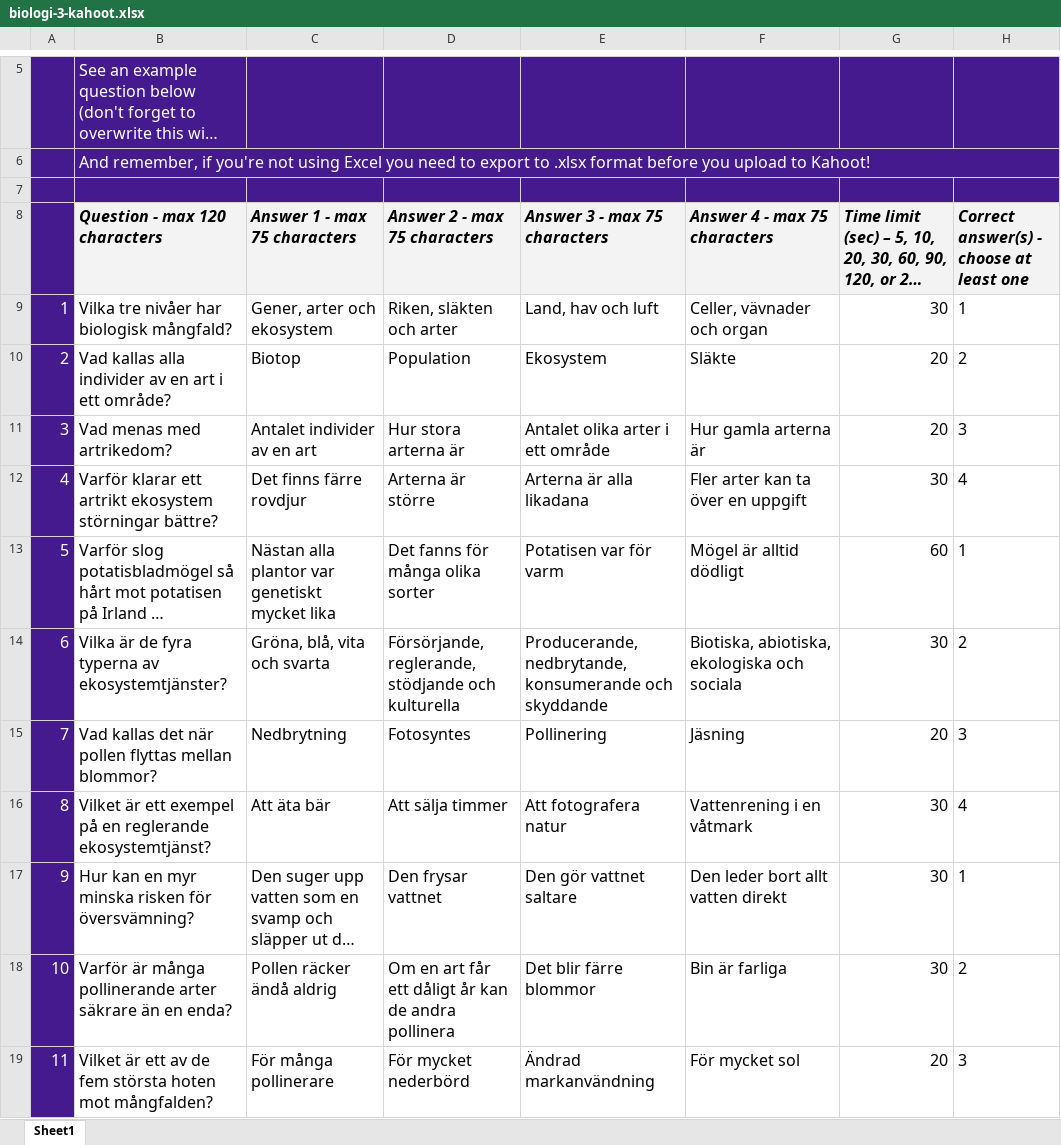
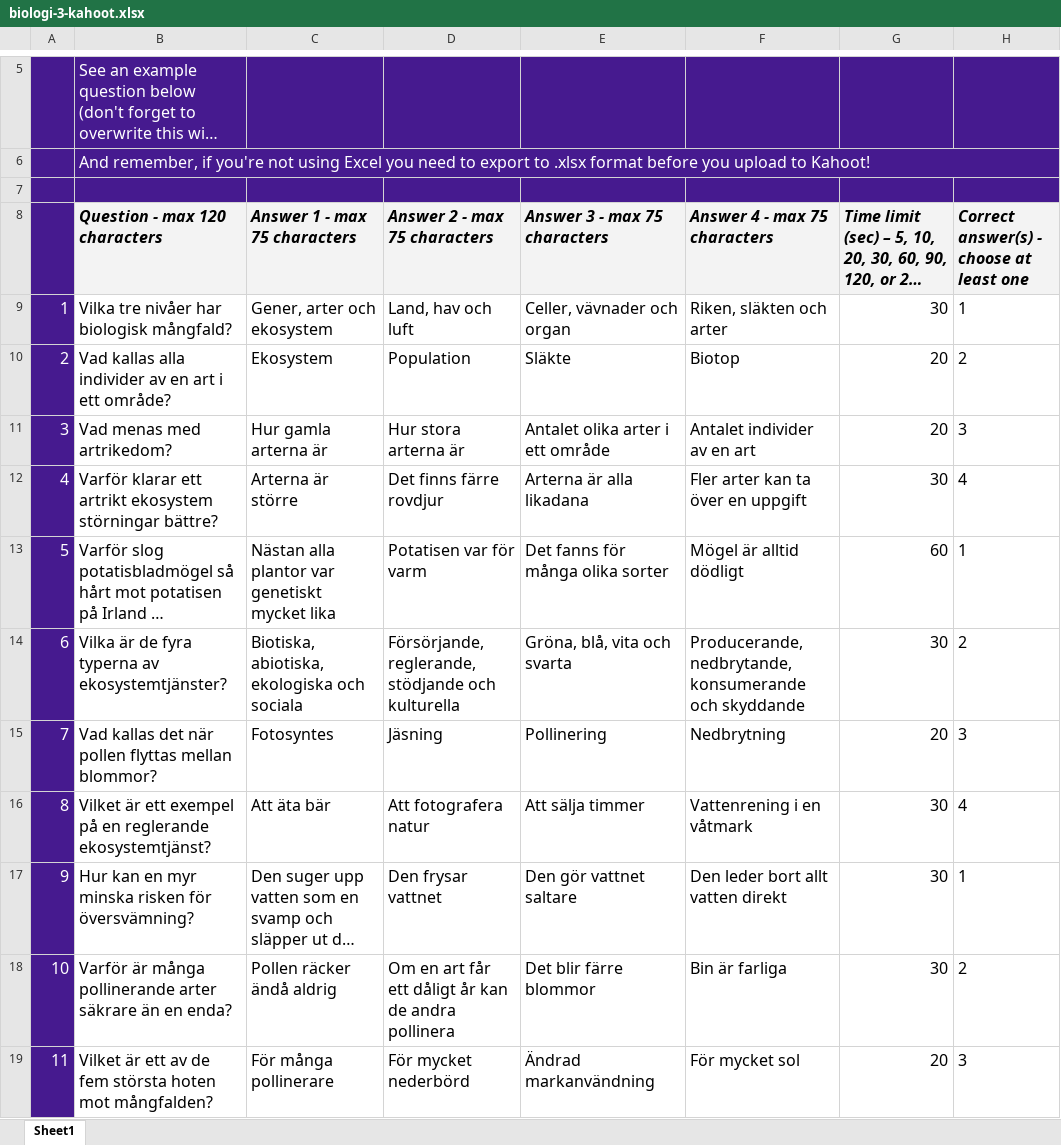
Before and after one commit to sweviktor95/pluggis, an Excel workbook: planering/biologi-omrade3/biologi-3-kahoot.xlsx, sheet Sheet1, drawn as a sheet; only a part is shown, gaps mark what is left out; long unchanged cells end in …; values as stored, in another font and other column widths than the file's, no borders; charts and pictures and conditional formats not drawn; the diff covers the shown part only; the diff names each change by its address in the sheet, - before the commit and + after, or states it on an @@ line.

```diff
--- a/planering/biologi-omrade3/biologi-3-kahoot.xlsx (sheet Sheet1)
+++ b/planering/biologi-omrade3/biologi-3-kahoot.xlsx (sheet Sheet1)
-D9 (Answer 2 - max 75 characters): Riken, släkten och arter
+D9 (Answer 2 - max 75 characters): Land, hav och luft
-E9 (Answer 3 - max 75 characters): Land, hav och luft
+E9 (Answer 3 - max 75 characters): Celler, vävnader och organ
-F9 (Answer 4 - max 75 characters): Celler, vävnader och organ
+F9 (Answer 4 - max 75 characters): Riken, släkten och arter
-C10 (Answer 1 - max 75 characters): Biotop
+C10 (Answer 1 - max 75 characters): Ekosystem
-E10 (Answer 3 - max 75 characters): Ekosystem
+E10 (Answer 3 - max 75 characters): Släkte
-F10 (Answer 4 - max 75 characters): Släkte
+F10 (Answer 4 - max 75 characters): Biotop
-C11 (Answer 1 - max 75 characters): Antalet individer av en art
+C11 (Answer 1 - max 75 characters): Hur gamla arterna är
-F11 (Answer 4 - max 75 characters): Hur gamla arterna är
+F11 (Answer 4 - max 75 characters): Antalet individer av en art
-C12 (Answer 1 - max 75 characters): Det finns färre rovdjur
+C12 (Answer 1 - max 75 characters): Arterna är större
-D12 (Answer 2 - max 75 characters): Arterna är större
+D12 (Answer 2 - max 75 characters): Det finns färre rovdjur
-D13 (Answer 2 - max 75 characters): Det fanns för många olika sorter
+D13 (Answer 2 - max 75 characters): Potatisen var för varm
-E13 (Answer 3 - max 75 characters): Potatisen var för varm
+E13 (Answer 3 - max 75 characters): Det fanns för många olika sorter
-C14 (Answer 1 - max 75 characters): Gröna, blå, vita och svarta
+C14 (Answer 1 - max 75 characters): Biotiska, abiotiska, ekologiska och sociala
-E14 (Answer 3 - max 75 characters): Producerande, nedbrytande, konsumerande och skyddande
+E14 (Answer 3 - max 75 characters): Gröna, blå, vita och svarta
-F14 (Answer 4 - max 75 characters): Biotiska, abiotiska, ekologiska och sociala
+F14 (Answer 4 - max 75 characters): Producerande, nedbrytande, konsumerande och skyddande
-C15 (Answer 1 - max 75 characters): Nedbrytning
+C15 (Answer 1 - max 75 characters): Fotosyntes
-D15 (Answer 2 - max 75 characters): Fotosyntes
+D15 (Answer 2 - max 75 characters): Jäsning
-F15 (Answer 4 - max 75 characters): Jäsning
+F15 (Answer 4 - max 75 characters): Nedbrytning
-D16 (Answer 2 - max 75 characters): Att sälja timmer
+D16 (Answer 2 - max 75 characters): Att fotografera natur
-E16 (Answer 3 - max 75 characters): Att fotografera natur
+E16 (Answer 3 - max 75 characters): Att sälja timmer
```
Also changed, not shown: 16 edited cells elsewhere in this sheet, planering/biologi-omrade1/biologi-1-kahoot.xlsx, planering/biologi-omrade2/biologi-2-kahoot.xlsx, 20 other files.
